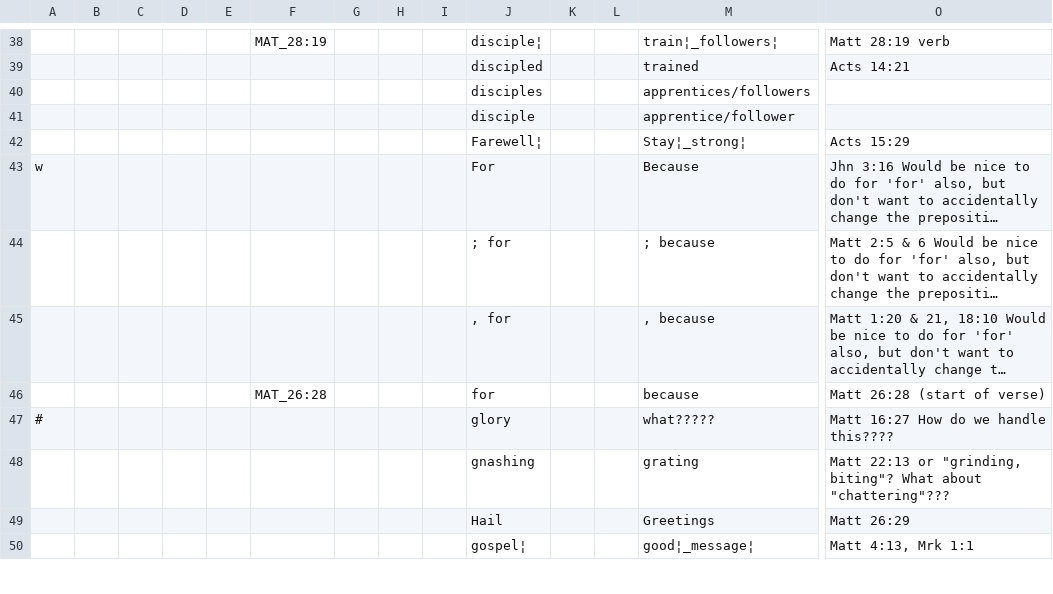
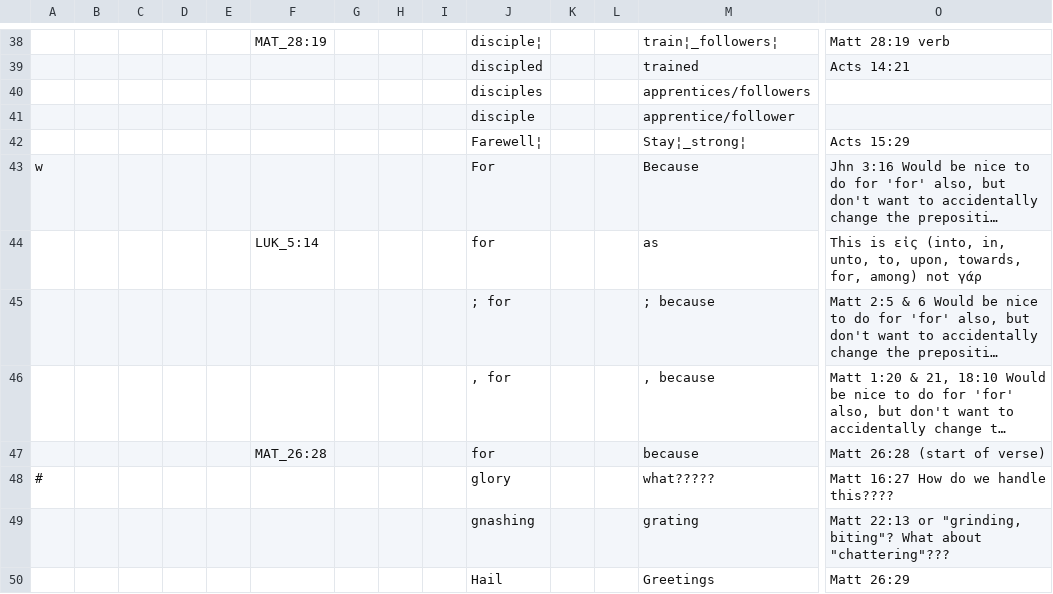
Before and after one commit to Freely-Given-org/OpenEnglishTranslation--OET, a TSV file: scripts/ScriptedVLTUpdates/wordingAdjustments.commandTable.tsv, drawn as a sheet; only a part is shown, gaps mark what is left out; the shorter side is filled out with more unchanged rows; long unchanged cells end in …; rows hold the shown columns only; the diff names each change by its address in the sheet, - before the commit and + after, or states it on an @@ line.

```diff
--- a/scripts/ScriptedVLTUpdates/wordingAdjustments.commandTable.tsv
+++ b/scripts/ScriptedVLTUpdates/wordingAdjustments.commandTable.tsv
+row 44:  |  |  |  |  | LUK_5:14 |  |  |  | for |  |  | as | This is εἰς (into, in, unto, to, upon, towards, for, among) not γάρ
```
Also changed, not shown: 7 other files.
